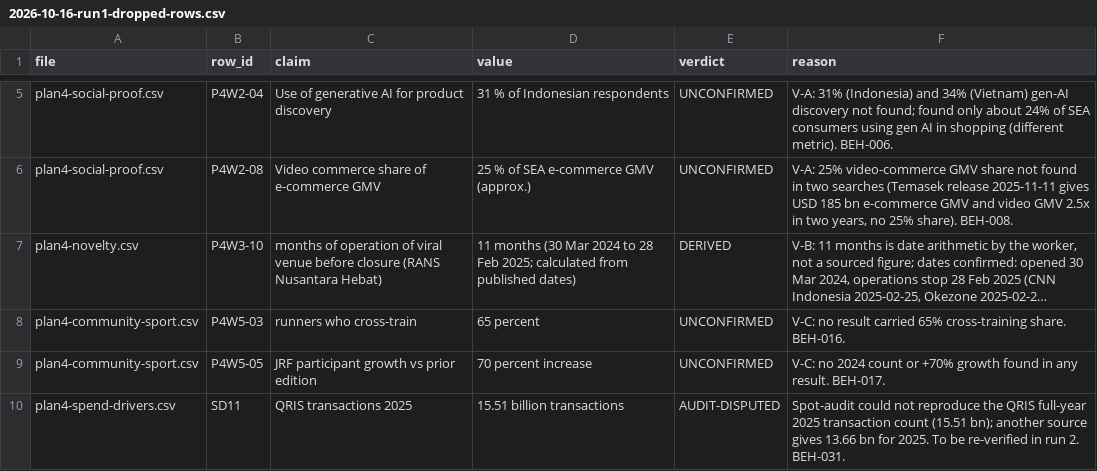
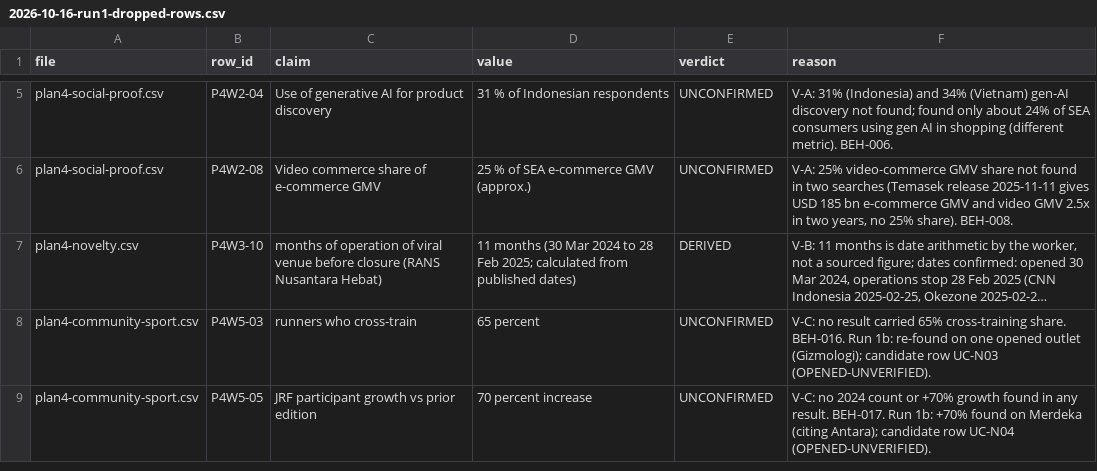
Before and after one commit to Tiagzzz/CAPSTONE-CORSA, a CSV file: data/processed/2026-10-16-run1-dropped-rows.csv, drawn as a sheet; only a part is shown, gaps mark what is left out; long unchanged cells end in …; removed rows and columns are numbered as before the commit, all else as after; the diff covers the shown part only; the diff names each change by its address in the sheet, - before the commit and + after, or states it on an @@ line.

```diff
--- a/data/processed/2026-10-16-run1-dropped-rows.csv
+++ b/data/processed/2026-10-16-run1-dropped-rows.csv
-F8 (reason): …share. BEH-016.
+F8 (reason): …share. BEH-016. Run 1b: re-found on one opened outlet (Gizmologi); candidate row UC-N03 (OPENED-UNVERIFIED).
-F9 (reason): …result. BEH-017.
+F9 (reason): …result. BEH-017. Run 1b: +70% found on Merdeka (citing Antara); candidate row UC-N04 (OPENED-UNVERIFIED).
-row 10: plan4-spend-drivers.csv | SD11 | QRIS transactions 2025 | 15.51 billion transactions | AUDIT-DISPUTED | Spot-audit could not reproduce the QRIS full-year 2025 transaction count (15.51 bn); another source gives 13.66 bn for 2025. To be re-verified in run 2. BEH-031.
```
Also changed, not shown: 1 added row, 2 removed rows and 1 edited cell elsewhere in this file, data/processed/plan4-health.csv, data/processed/plan4-venue.csv, 10 other files.
